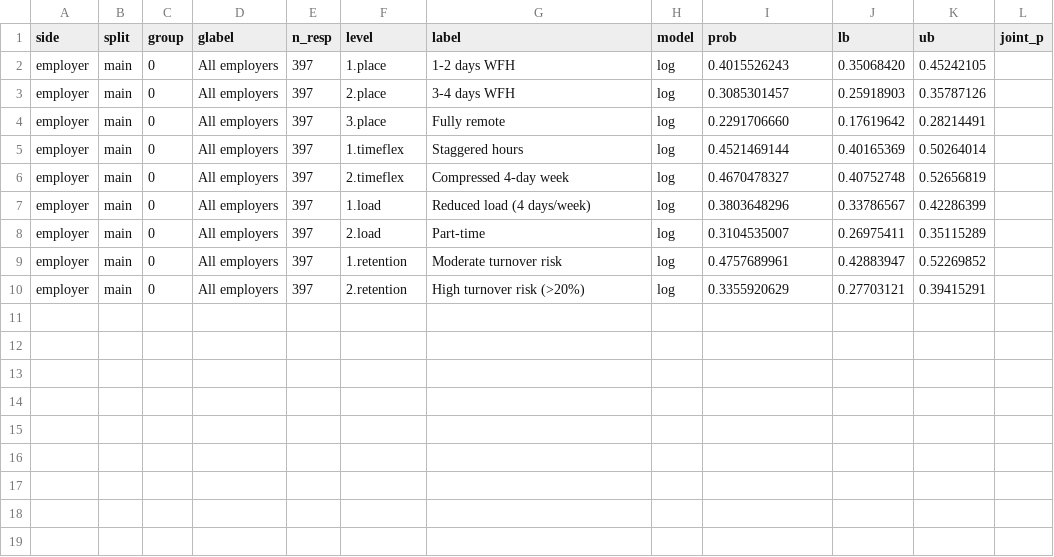
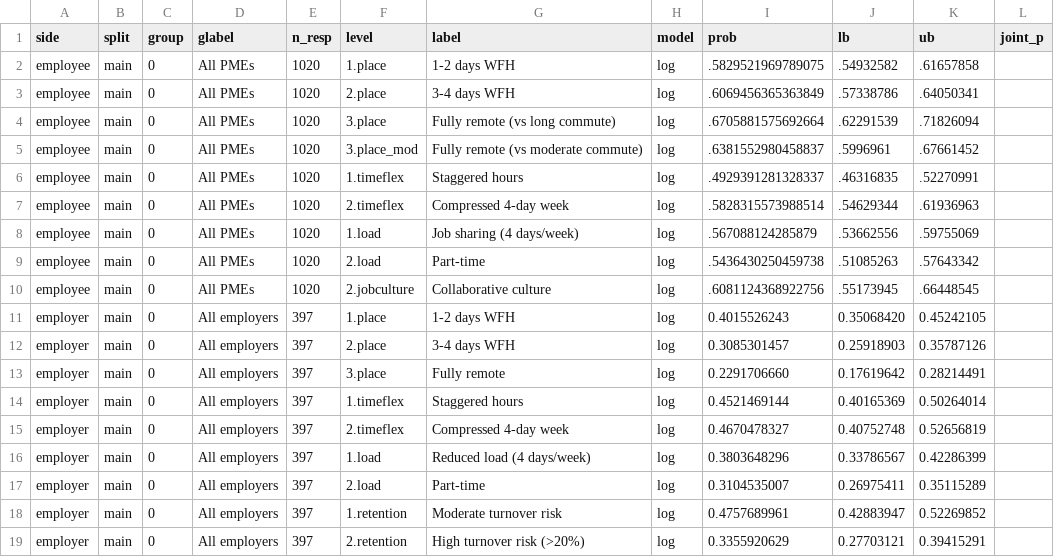
Before and after one commit to lsy9816/ResWork, a CSV file: MOM_presentation/data/dce_eqpay.csv (was scripts/dce_eqpay_employer_main_appended.csv), drawn as a sheet.

```diff
--- a/scripts/dce_eqpay_employer_main_appended.csv
+++ b/MOM_presentation/data/dce_eqpay.csv
@@ -1,2 +1,11 @@
 side,split,group,glabel,n_resp,level,label,model,prob,lb,ub,joint_p
+employee,main,0,All PMEs,1020,1.place,1-2 days WFH,log,.5829521969789075,.54932582,.61657858,
+employee,main,0,All PMEs,1020,2.place,3-4 days WFH,log,.6069456365363849,.57338786,.64050341,
+employee,main,0,All PMEs,1020,3.place,Fully remote (vs long commute),log,.6705881575692664,.62291539,.71826094,
+employee,main,0,All PMEs,1020,3.place_mod,Fully remote (vs moderate commute),log,.6381552980458837,.5996961,.67661452,
+employee,main,0,All PMEs,1020,1.timeflex,Staggered hours,log,.4929391281328337,.46316835,.52270991,
+employee,main,0,All PMEs,1020,2.timeflex,Compressed 4-day week,log,.5828315573988514,.54629344,.61936963,
+employee,main,0,All PMEs,1020,1.load,Job sharing (4 days/week),log,.567088124285879,.53662556,.59755069,
+employee,main,0,All PMEs,1020,2.load,Part-time,log,.5436430250459738,.51085263,.57643342,
+employee,main,0,All PMEs,1020,2.jobculture,Collaborative culture,log,.6081124368922756,.55173945,.66448545,
 employer,main,0,All employers,397,1.place,1-2 days WFH,log,0.4015526243,0.35068420,0.45242105,
```
Also changed, not shown: 19 other files.
